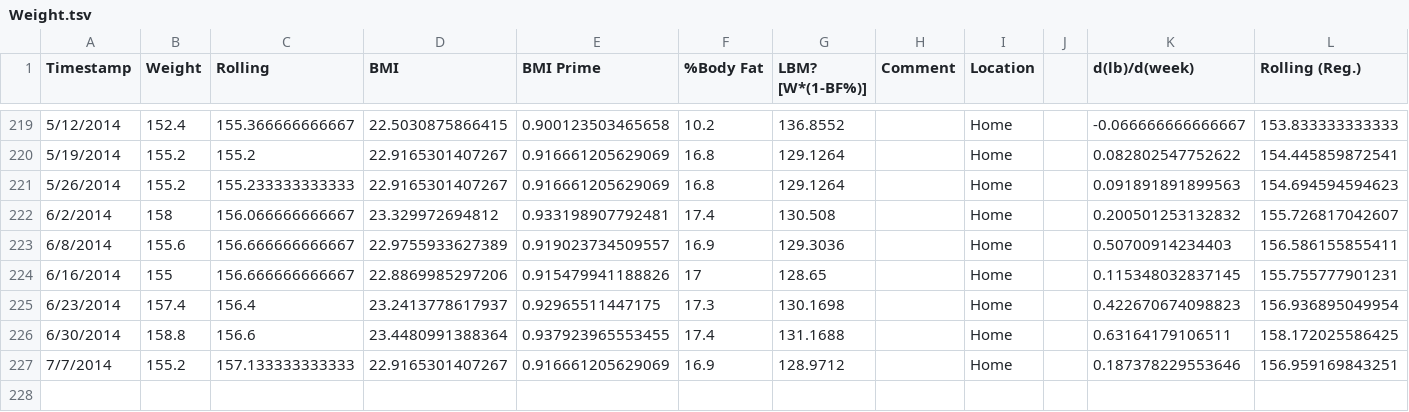
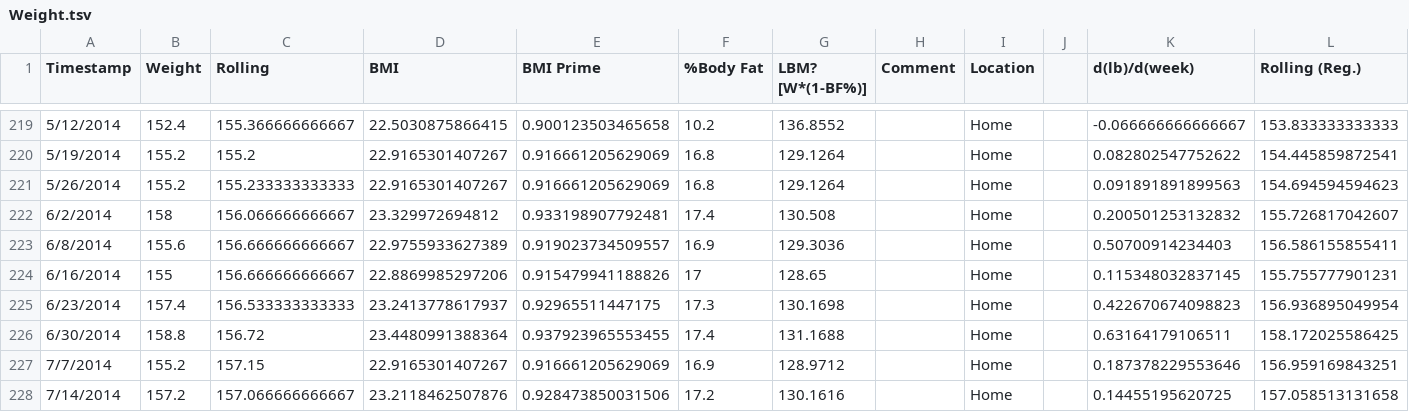
Before and after one commit to monkeynova/health-stats, a TSV file: GoogleDocs/Weight.tsv, drawn as a sheet; only a part is shown, gaps mark what is left out.

Commit message:
new weeks data

```diff
--- a/GoogleDocs/Weight.tsv
+++ b/GoogleDocs/Weight.tsv
@@ -224,4 +224,5 @@ Timestamp	Weight	Rolling	BMI	BMI Prime	%Body Fat	LBM? [W*(1-BF%)]	Comment	Locati
 6/16/2014	155	156.666666666667	22.8869985297206	0.915479941188826	17	128.65		Home		0.115348032837145	155.755777901231
-6/23/2014	157.4	156.4	23.2413778617937	0.92965511447175	17.3	130.1698		Home		0.422670674098823	156.936895049954
-6/30/2014	158.8	156.6	23.4480991388364	0.937923965553455	17.4	131.1688		Home		0.63164179106511	158.172025586425
-7/7/2014	155.2	157.133333333333	22.9165301407267	0.916661205629069	16.9	128.9712		Home		0.187378229553646	156.959169843251
+6/23/2014	157.4	156.533333333333	23.2413778617937	0.92965511447175	17.3	130.1698		Home		0.422670674098823	156.936895049954
+6/30/2014	158.8	156.72	23.4480991388364	0.937923965553455	17.4	131.1688		Home		0.63164179106511	158.172025586425
+7/7/2014	155.2	157.15	22.9165301407267	0.916661205629069	16.9	128.9712		Home		0.187378229553646	156.959169843251
+7/14/2014	157.2	157.066666666667	23.2118462507876	0.928473850031506	17.2	130.1616		Home		0.14455195620725	157.058513131658
```
Also changed, not shown: 5 other files.
